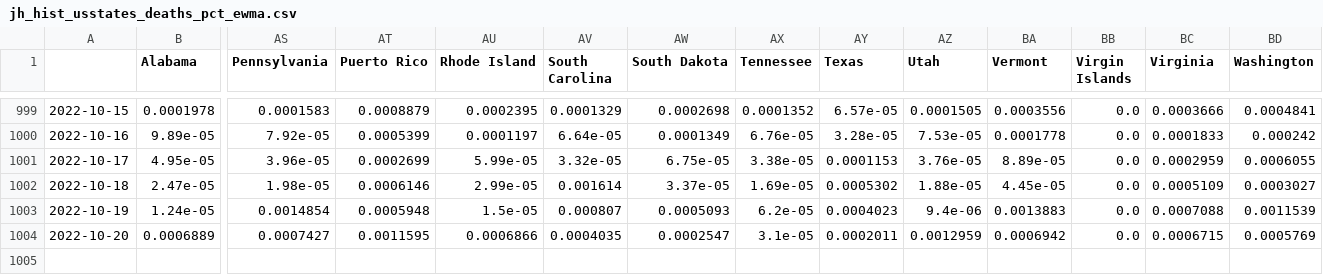
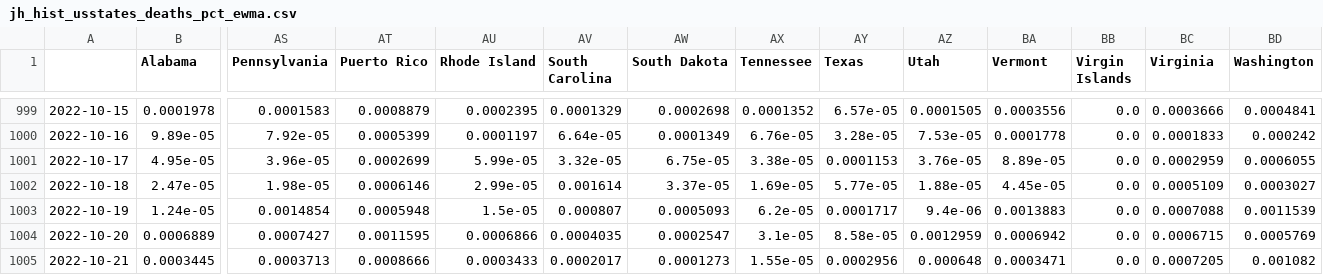
Before and after one commit to BrianLDev/Covid19_Analytics, a CSV file: Datasets/JH/jh_hist_usstates_deaths_pct_ewma.csv, drawn as a sheet; only a part is shown, gaps mark what is left out; rows hold the shown columns only; the diff names each change by its address in the sheet, - before the commit and + after, or states it on an @@ line.

```diff
--- a/Datasets/JH/jh_hist_usstates_deaths_pct_ewma.csv
+++ b/Datasets/JH/jh_hist_usstates_deaths_pct_ewma.csv
-AY1002 (Texas): 0.0005302
+AY1002 (Texas): 5.77e-05
-AY1003 (Texas): 0.0004023
+AY1003 (Texas): 0.0001717
-AY1004 (Texas): 0.0002011
+AY1004 (Texas): 8.58e-05
+row 1005: 2022-10-21 | 0.0003445 | 0.0003713 | 0.0008666 | 0.0003433 | 0.0002017 | 0.0001273 | 1.55e-05 | 0.0002956 | 0.000648 | 0.0003471 | 0.0 | 0.0007205 | 0.001082
```
Also changed, not shown: Datasets/JH/jh_hist_usstates_cases.csv, Datasets/JH/jh_hist_usstates_cases_pct.csv, 16 other files.
